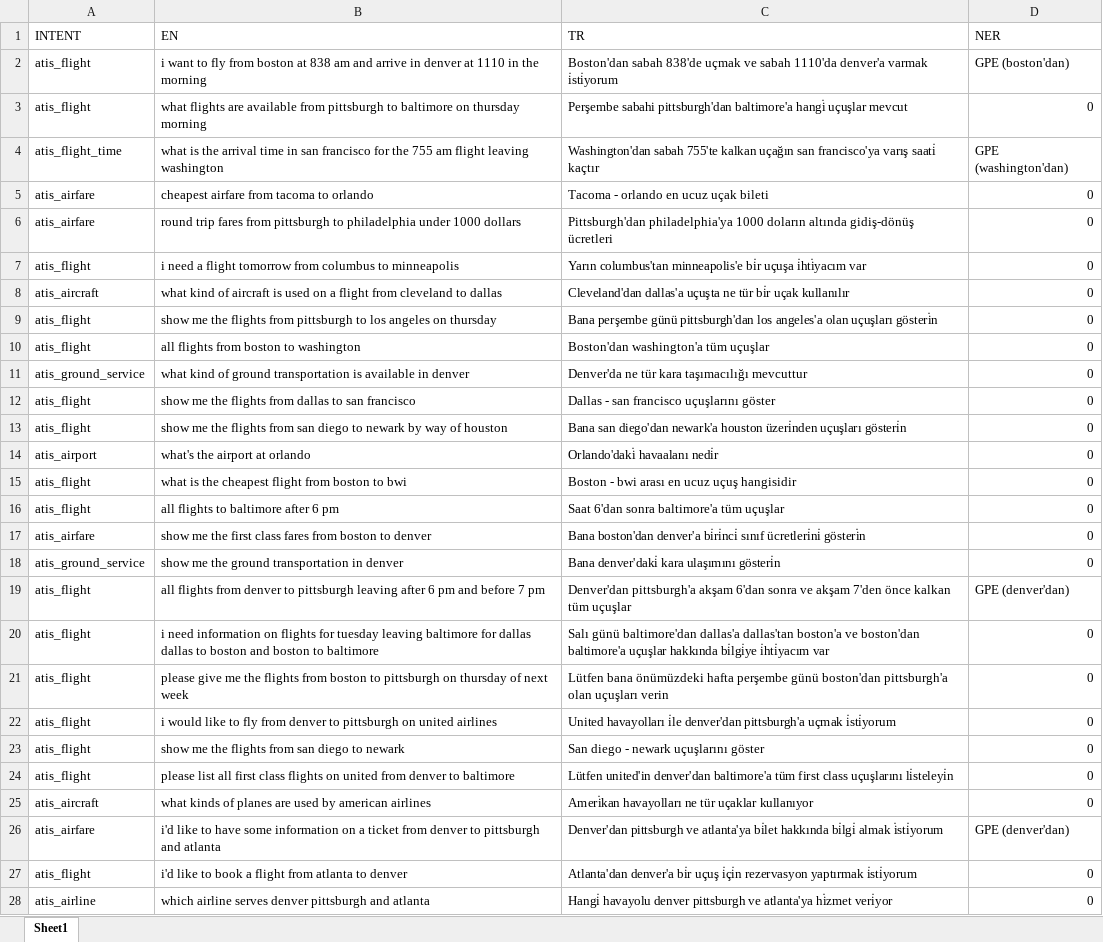
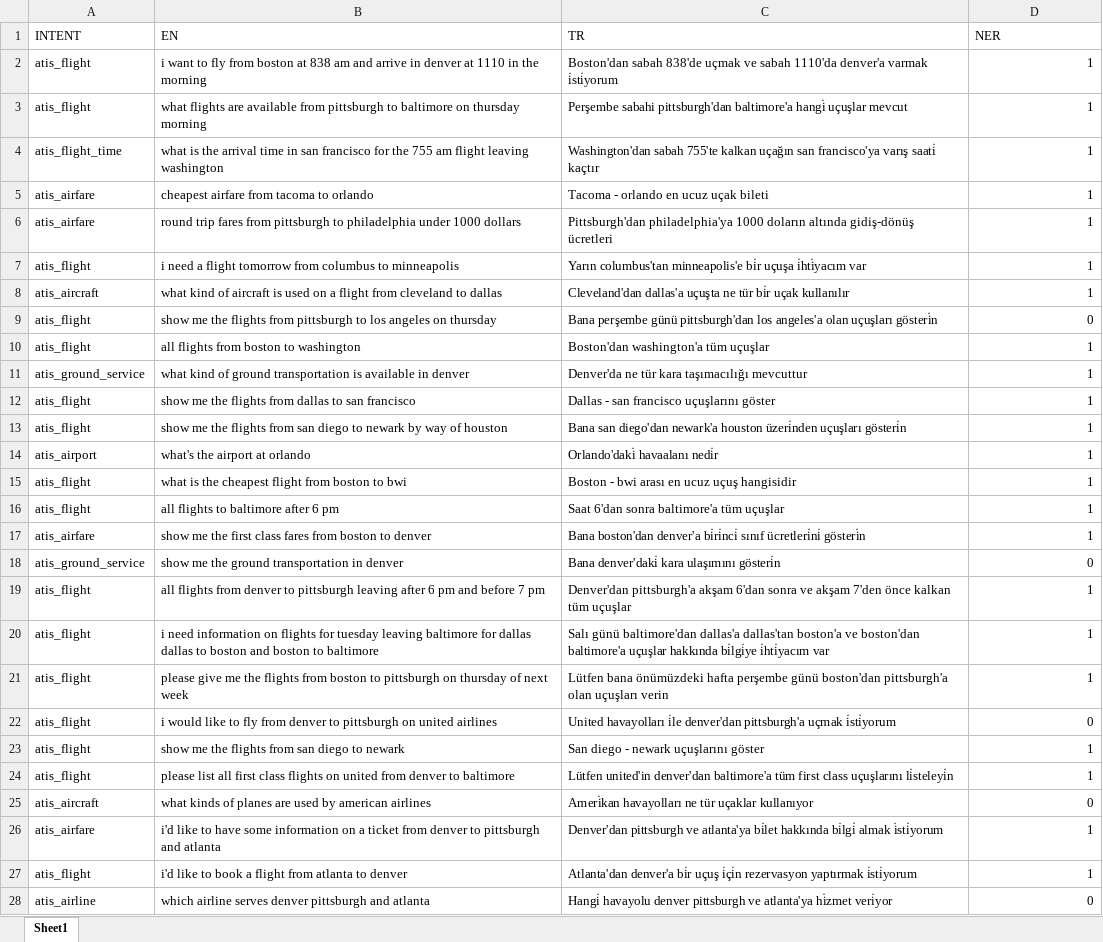
Before and after one commit to hakanmartin/IntentClassification, an Excel workbook: Test-1000.xlsx, sheet Sheet1, drawn as a sheet; only a part is shown; values as stored, in another font and other column widths than the file's, no cell formats; the diff covers the shown part only; the diff names each change by its address in the sheet, - before the commit and + after, or states it on an @@ line.

```diff
--- a/Test-1000.xlsx (sheet Sheet1)
+++ b/Test-1000.xlsx (sheet Sheet1)
-D2 (NER): GPE (boston'dan)
+D2 (NER): 1
-D3 (NER): 0
+D3 (NER): 1
-D4 (NER): GPE (washington'dan)
+D4 (NER): 1
-D5:D8 (NER): 0
+D5:D8 (NER): 1
-D10:D17 (NER): 0
+D10:D17 (NER): 1
-D19 (NER): GPE (denver'dan)
+D19 (NER): 1
-D20:D21 (NER): 0
+D20:D21 (NER): 1
-D23:D24 (NER): 0
+D23:D24 (NER): 1
-D26 (NER): GPE (denver'dan)
+D26 (NER): 1
-D27 (NER): 0
+D27 (NER): 1
```
Also changed, not shown: 769 edited cells elsewhere in this sheet, cell formats, Egitim-3972-2.xlsx, 11 other files.
